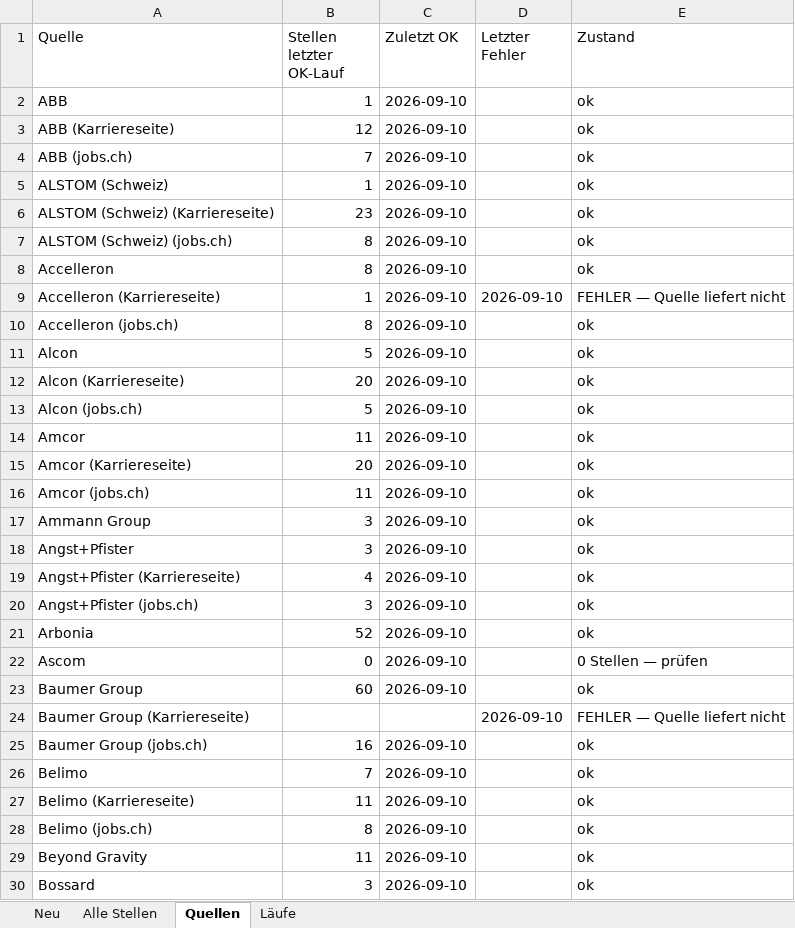
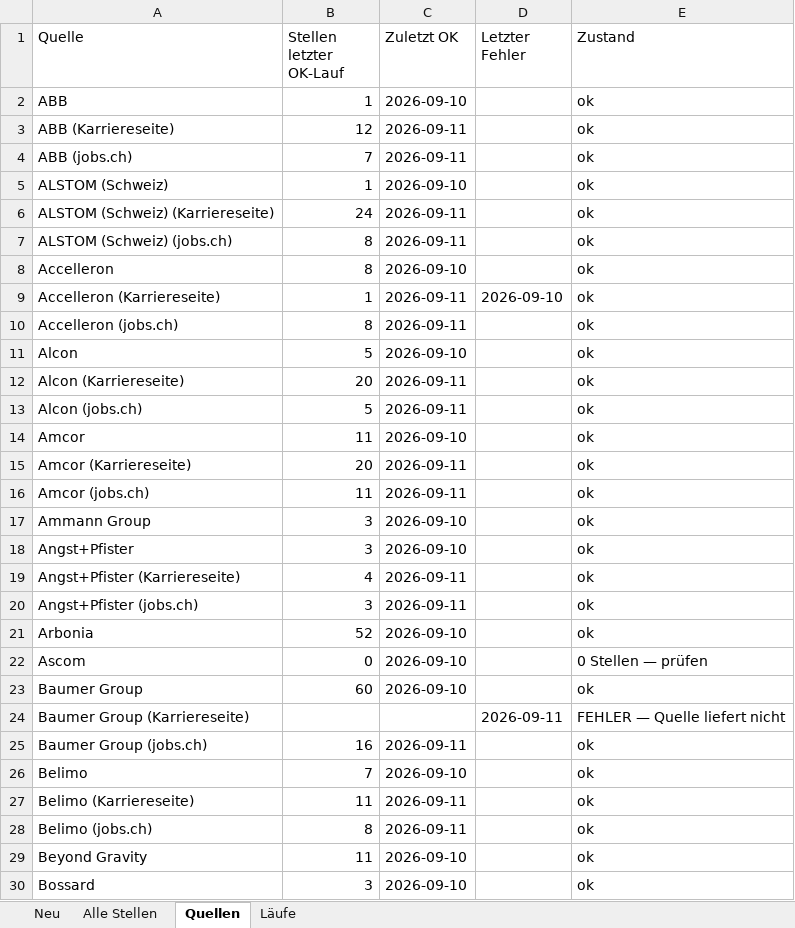
Before and after one commit to jlenz1742/Job_Radar, an Excel workbook: Job_Radar.xlsx, sheet Quellen, drawn as a sheet; only a part is shown; values as stored, in another font and other column widths than the file's, no cell formats; the diff covers the shown part only; the diff names each change by its address in the sheet, - before the commit and + after, or states it on an @@ line.

```diff
--- a/Job_Radar.xlsx (sheet Quellen)
+++ b/Job_Radar.xlsx (sheet Quellen)
-C3:C4 (Zuletzt OK): 2026-09-10
+C3:C4 (Zuletzt OK): 2026-09-11
-B6 (Stellen letzter OK-Lauf): 23
+B6 (Stellen letzter OK-Lauf): 24
-C6:C7 (Zuletzt OK): 2026-09-10
+C6:C7 (Zuletzt OK): 2026-09-11
-C9:C10 (Zuletzt OK): 2026-09-10
+C9:C10 (Zuletzt OK): 2026-09-11
-E9 (Zustand): FEHLER — Quelle liefert nicht
+E9 (Zustand): ok
-C12:C13 (Zuletzt OK): 2026-09-10
+C12:C13 (Zuletzt OK): 2026-09-11
-C15:C16 (Zuletzt OK): 2026-09-10
+C15:C16 (Zuletzt OK): 2026-09-11
-C19:C20 (Zuletzt OK): 2026-09-10
+C19:C20 (Zuletzt OK): 2026-09-11
-D24 (Letzter Fehler): 2026-09-10
+D24 (Letzter Fehler): 2026-09-11
-C25 (Zuletzt OK): 2026-09-10
+C25 (Zuletzt OK): 2026-09-11
-C27:C28 (Zuletzt OK): 2026-09-10
+C27:C28 (Zuletzt OK): 2026-09-11
```
Also changed, not shown: 1 added row and 99 edited cells elsewhere in this sheet, sheet Alle Stellen, sheet Neu, sheet Läufe, cell formats, 2 other files.
